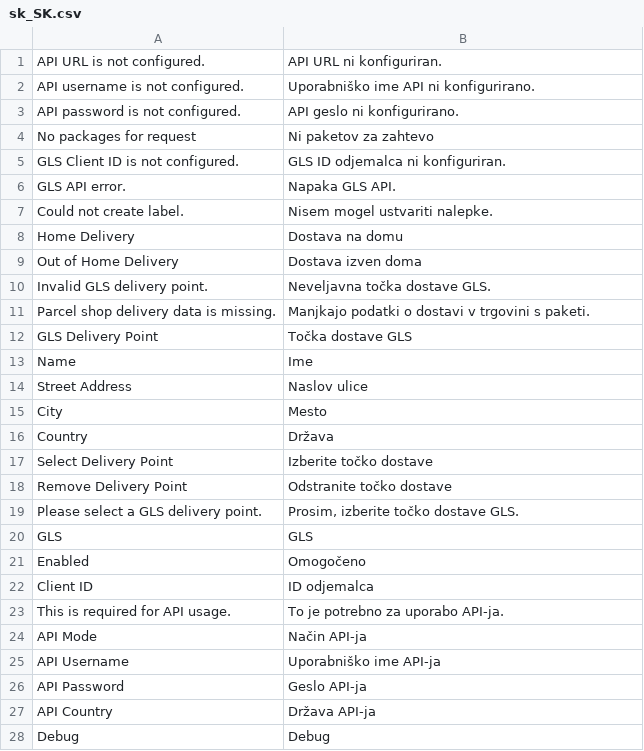
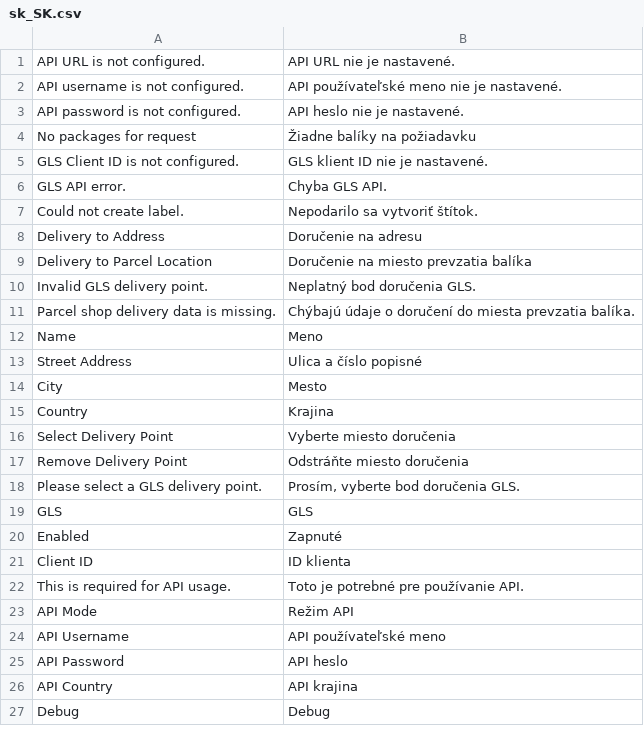
Before and after one commit to Inchoo/gls, a CSV file: i18n/sk_SK.csv, drawn as a sheet; only a part is shown; the diff covers the shown part only.

```diff
--- a/i18n/sk_SK.csv
+++ b/i18n/sk_SK.csv
@@ -1,28 +1,27 @@
-"API URL is not configured.","API URL ni konfiguriran."
-"API username is not configured.","Uporabniško ime API ni konfigurirano."
-"API password is not configured.","API geslo ni konfigurirano."
-"No packages for request","Ni paketov za zahtevo"
-"GLS Client ID is not configured.","GLS ID odjemalca ni konfiguriran."
-"GLS API error.","Napaka GLS API."
-"Could not create label.","Nisem mogel ustvariti nalepke."
-"Home Delivery","Dostava na domu"
-"Out of Home Delivery","Dostava izven doma"
-"Invalid GLS delivery point.","Neveljavna točka dostave GLS."
-"Parcel shop delivery data is missing.","Manjkajo podatki o dostavi v trgovini s paketi."
-"GLS Delivery Point","Točka dostave GLS"
-Name,Ime
-"Street Address","Naslov ulice"
+"API URL is not configured.","API URL nie je nastavené."
+"API username is not configured.","API používateľské meno nie je nastavené."
+"API password is not configured.","API heslo nie je nastavené."
+"No packages for request","Žiadne balíky na požiadavku"
+"GLS Client ID is not configured.","GLS klient ID nie je nastavené."
+"GLS API error.","Chyba GLS API."
+"Could not create label.","Nepodarilo sa vytvoriť štítok."
+"Delivery to Address","Doručenie na adresu"
+"Delivery to Parcel Location","Doručenie na miesto prevzatia balíka"
+"Invalid GLS delivery point.","Neplatný bod doručenia GLS."
+"Parcel shop delivery data is missing.","Chýbajú údaje o doručení do miesta prevzatia balíka."
+Name,Meno
+"Street Address","Ulica a číslo popisné"
 City,Mesto
-Country,Država
-"Select Delivery Point","Izberite točko dostave"
-"Remove Delivery Point","Odstranite točko dostave"
-"Please select a GLS delivery point.","Prosim, izberite točko dostave GLS."
+Country,Krajina
+"Select Delivery Point","Vyberte miesto doručenia"
+"Remove Delivery Point","Odstráňte miesto doručenia"
+"Please select a GLS delivery point.","Prosím, vyberte bod doručenia GLS."
 GLS,GLS
-Enabled,Omogočeno
-"Client ID","ID odjemalca"
-"This is required for API usage.","To je potrebno za uporabo API-ja."
-"API Mode","Način API-ja"
-"API Username","Uporabniško ime API-ja"
-"API Password","Geslo API-ja"
-"API Country","Država API-ja"
+Enabled,Zapnuté
+"Client ID","ID klienta"
+"This is required for API usage.","Toto je potrebné pre používanie API."
+"API Mode","Režim API"
+"API Username","API používateľské meno"
+"API Password","API heslo"
+"API Country","API krajina"
 Debug,Debug
```
Also changed, not shown: 11 added rows, 11 removed rows and 16 edited cells elsewhere in this file, i18n/cs_CZ.csv, i18n/en_US.csv, 6 other files.
